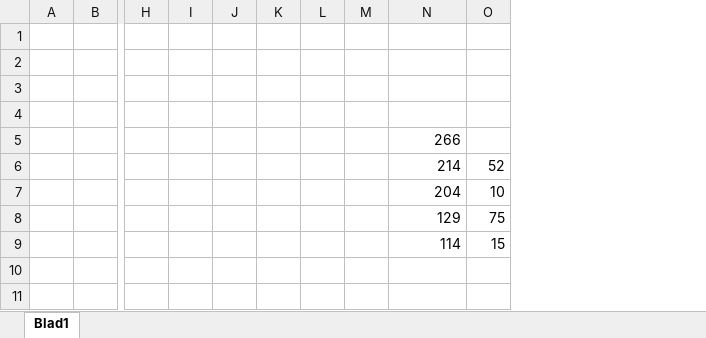
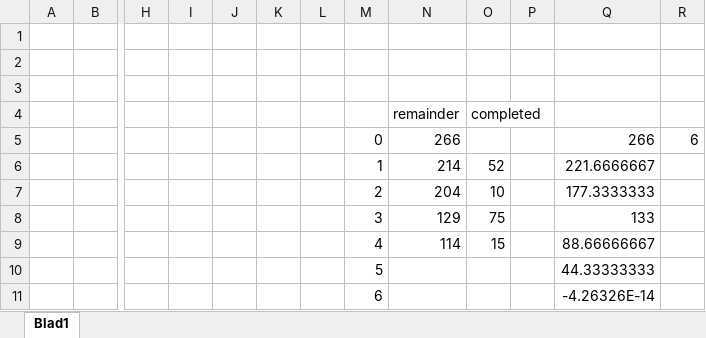
Before and after one commit to AlexandervVugt/DarkTimesMississippi, an Excel workbook: documentation/burndown.xlsx, sheet Blad1, drawn as a sheet; only a part is shown, gaps mark what is left out; values as stored, in another font and other column widths than the file's, no borders; charts and pictures not drawn; removed rows and columns are numbered as before the commit, all else as after; rows hold the shown columns only; the diff names each change by its address in the sheet, - before the commit and + after, or states it on an @@ line.

Commit message:
updated burndown chart

```diff
--- a/documentation/burndown.xlsx (sheet Blad1)
+++ b/documentation/burndown.xlsx (sheet Blad1)
-column M, empty
+column M, rows 5-9: 0 | 1 | 2 | 3 | 4
+column P, empty
+column Q, rows 5-9: 266 | 221.6666667 | 177.3333333 | 133 | 88.66666667
+column R, row 5: 6
-row 4: (empty)
+row 4:  |  |  |  |  |  |  |  | remainder | completed
+row 10:  |  |  |  |  |  |  | 5 |  |  |  | 44.33333333
+row 11:  |  |  |  |  |  |  | 6 |  |  |  | -4.26326E-14
```
Also changed, not shown: charts or pictures.
